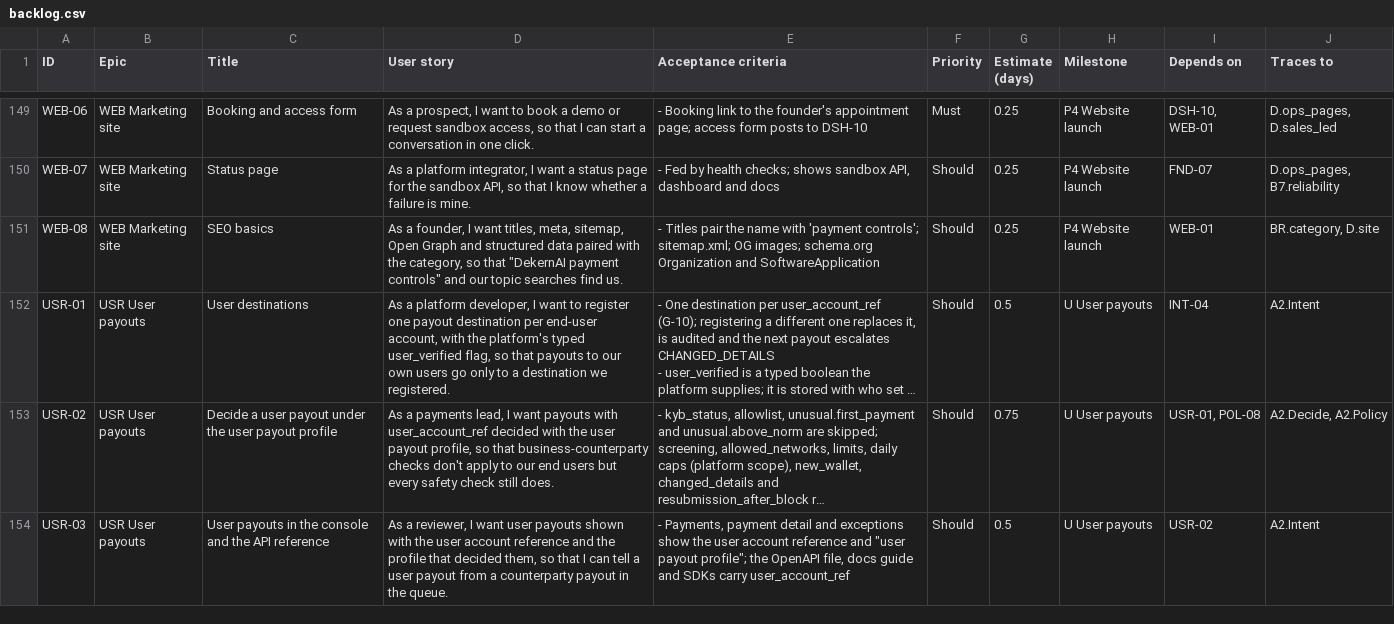
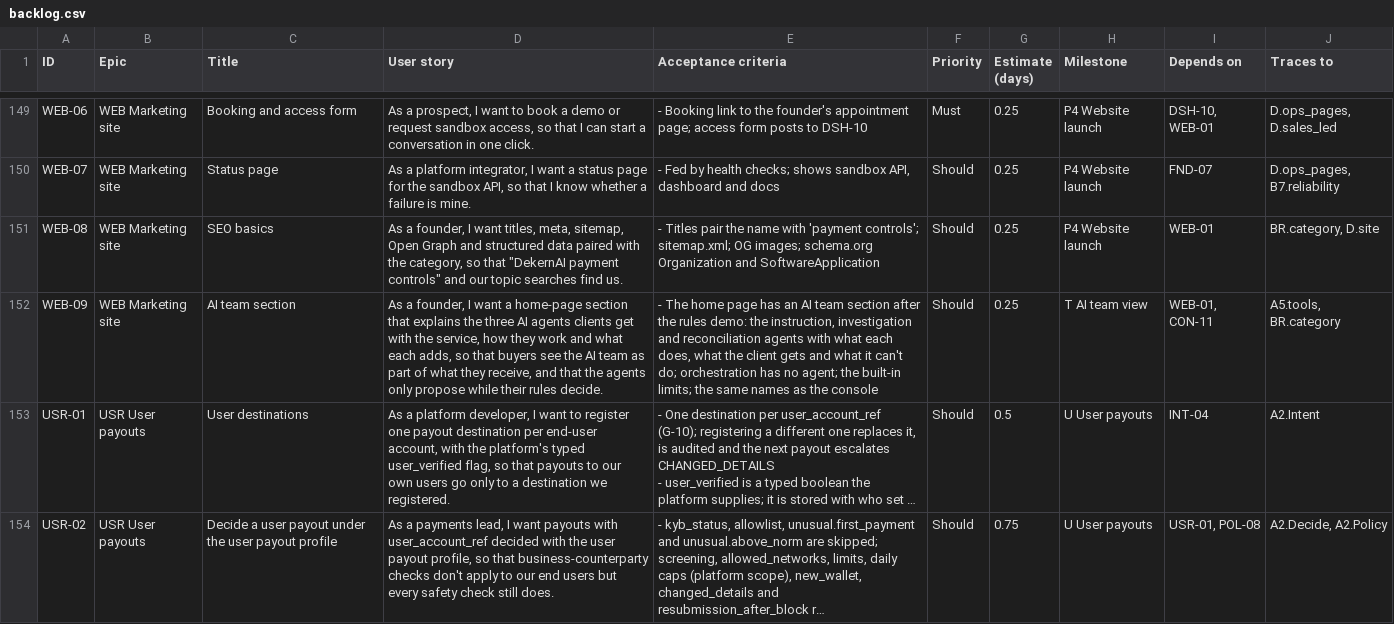
Before and after one commit to Payaml3/detent-mvp, a CSV file: backlog/backlog.csv, drawn as a sheet; only a part is shown, gaps mark what is left out; the shorter side is filled out with more unchanged rows; long unchanged cells end in …; the diff names each change by its address in the sheet, - before the commit and + after, or states it on an @@ line.

```diff
--- a/backlog/backlog.csv
+++ b/backlog/backlog.csv
+row 152: WEB-09 | WEB Marketing site | AI team section | As a founder, I want a home-page section that explains the three AI agents clients get with the service, how they work and what each adds, so that buyers see the AI team as part of what they receive, and that the agents only propose while their rules decide. | - The home page has an AI team section after the rules demo: the instruction, investigation and reconciliation agents with what each does, what the client gets and what it can't do; orchestration has no agent; the built-in limits; the same names as the console | Should | 0.25 | T AI team view | WEB-01, CON-11 | A5.tools, BR.category
```
Also changed, not shown: 21 other files.
